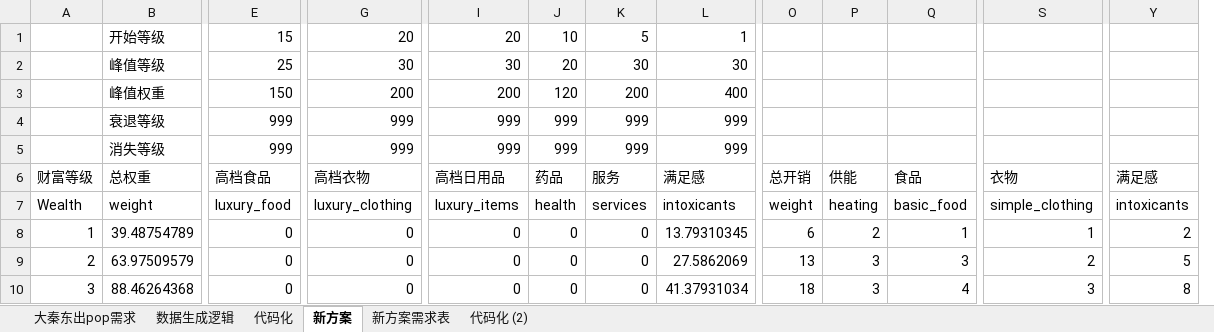
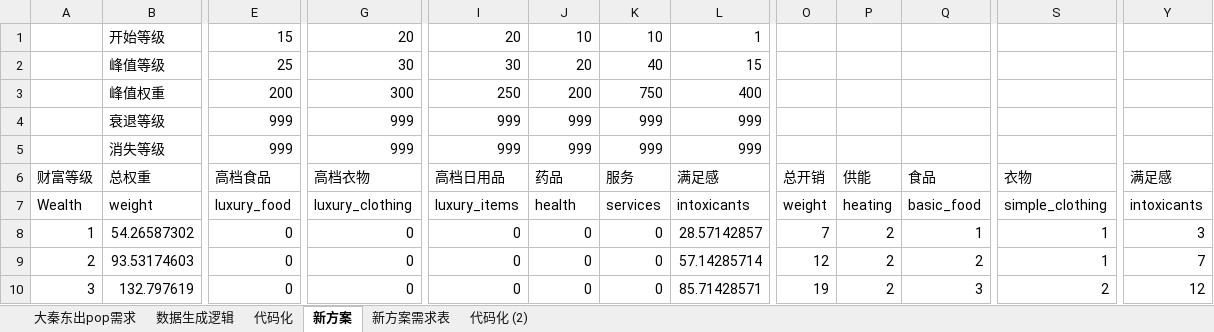
Before and after one commit to Miraiteko/BreakOut_Breed, an Excel workbook: common/buy_packages/大秦东出pop需求表.xlsx, sheet 新方案, drawn as a sheet; only a part is shown, gaps mark what is left out; values as stored, in another font and other column widths than the file's, no borders; conditional formats not drawn; removed rows and columns are numbered as before the commit, all else as after; the diff covers the shown part only; the diff names each change by its address in the sheet, - before the commit and + after, or states it on an @@ line.

```diff
--- a/common/buy_packages/大秦东出pop需求表.xlsx (sheet 新方案)
+++ b/common/buy_packages/大秦东出pop需求表.xlsx (sheet 新方案)
-column J, rows 1-10: 10 | 20 | 120 | 999 | 999 | 药品 | health | 0 | 0 | 0
+column K, rows 1-10: 10 | 40 | 750 | 999 | 999 | 服务 | services | 0 | 0 | 0
-J1: 5
+J1: 10
-J2: 30
+J2: 20
-L2: 30
+L2: 15
-E3: 150
+E3: 200
-G3: 200
+G3: 300
-I3: 200
+I3: 250
-J6: 服务
+J6: 药品
-J7: services
+J7: health
-B8: 39.48754789
+B8: 54.26587302
-L8: 13.79310345
+L8: 28.57142857
-O8: 6
+O8: 7
-Y8: 2
+Y8: 3
-B9: 63.97509579
+B9: 93.53174603
-L9: 27.5862069
+L9: 57.14285714
-O9: 13
+O9: 12
-P9:P10: 3
+P9:P10: 2
-Q9: 3
+Q9: 2
-S9: 2
+S9: 1
-Y9: 5
+Y9: 7
-B10: 88.46264368
+B10: 132.797619
-L10: 41.37931034
+L10: 85.71428571
-O10: 18
+O10: 19
-Q10: 4
+Q10: 3
-S10: 3
+S10: 2
-Y10: 8
+Y10: 12
```
Also changed, not shown: 1295 edited cells elsewhere in this sheet, sheet 代码化 (2), sheet 新方案需求表, formulas that keep their value, charts or pictures, 2 other files.
